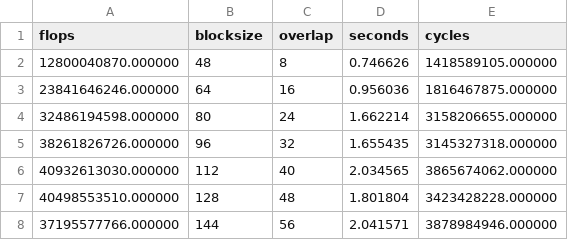
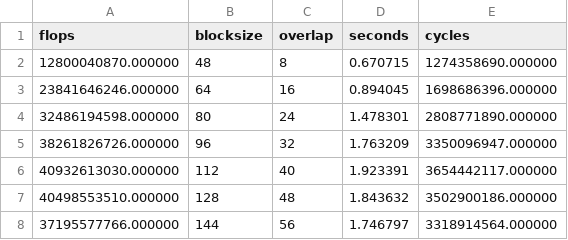
Before and after one commit to MarH19/fast-image-quilting-for-texture-synthesis, a CSV file: Measurements/opt3/benchmark_blocksize_opt3.csv, drawn as a sheet.

Commit message:
updated measurements

```diff
--- a/Measurements/opt3/benchmark_blocksize_opt3.csv
+++ b/Measurements/opt3/benchmark_blocksize_opt3.csv
@@ -1,8 +1,8 @@
 flops,blocksize,overlap,seconds,cycles
-12800040870.000000,48,8,0.746626,1418589105.000000
-23841646246.000000,64,16,0.956036,1816467875.000000
-32486194598.000000,80,24,1.662214,3158206655.000000
-38261826726.000000,96,32,1.655435,3145327318.000000
-40932613030.000000,112,40,2.034565,3865674062.000000
-40498553510.000000,128,48,1.801804,3423428228.000000
-37195577766.000000,144,56,2.041571,3878984946.000000
+12800040870.000000,48,8,0.670715,1274358690.000000
+23841646246.000000,64,16,0.894045,1698686396.000000
+32486194598.000000,80,24,1.478301,2808771890.000000
+38261826726.000000,96,32,1.763209,3350096947.000000
+40932613030.000000,112,40,1.923391,3654442117.000000
+40498553510.000000,128,48,1.843632,3502900186.000000
+37195577766.000000,144,56,1.746797,3318914564.000000
```
Also changed, not shown: Measurements/opt3/benchmark_inputsize_opt3.csv, Measurements/opt3/benchmark_numblocks_opt3.csv, 6 other files.
